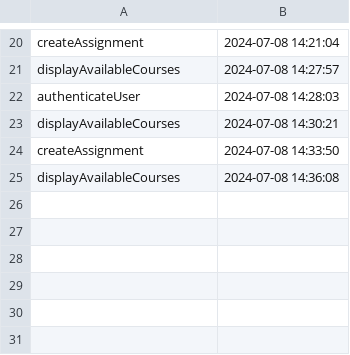
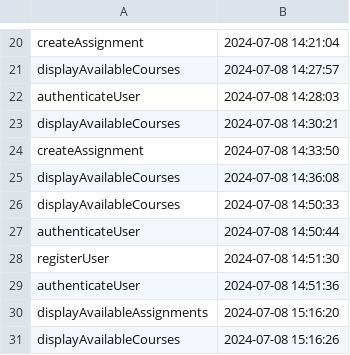
Before and after one commit to andreidemit/pao, a CSV file: data/action_log.csv, drawn as a sheet; only a part is shown, gaps mark what is left out.

Commit message:
Add displayAvailableAssignments method and update tests.csv

```diff
--- a/data/action_log.csv
+++ b/data/action_log.csv
@@ -25 +25,7 @@ createAssignment,2024-07-08 14:33:50
 displayAvailableCourses,2024-07-08 14:36:08
+displayAvailableCourses,2024-07-08 14:50:33
+authenticateUser,2024-07-08 14:50:44
+registerUser,2024-07-08 14:51:30
+authenticateUser,2024-07-08 14:51:36
+displayAvailableAssignments,2024-07-08 15:16:20
+displayAvailableCourses,2024-07-08 15:16:26
```
Also changed, not shown: 2 other files.
